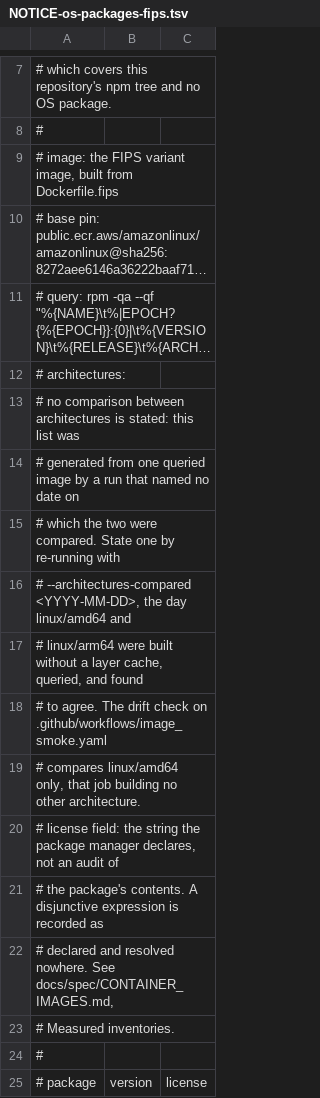
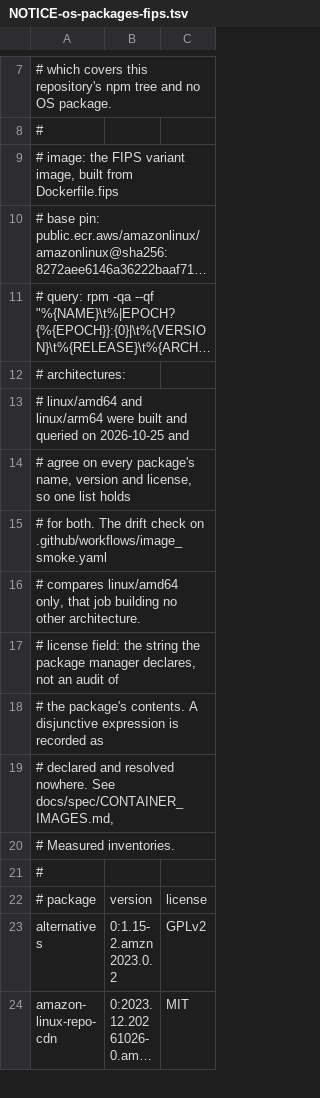
Before and after one commit to georgetown-mdi/alcove, a TSV file: NOTICE-os-packages-fips.tsv, drawn as a sheet; only a part is shown, gaps mark what is left out; the shorter side is filled out with more unchanged rows; long unchanged cells end in ….

```diff
--- a/NOTICE-os-packages-fips.tsv
+++ b/NOTICE-os-packages-fips.tsv
@@ -12,8 +12,5 @@
 # architectures:
-#   no comparison between architectures is stated: this list was
-#   generated from one queried image by a run that named no date on
-#   which the two were compared. State one by re-running with
-#   --architectures-compared <YYYY-MM-DD>, the day linux/amd64 and
-#   linux/arm64 were built without a layer cache, queried, and found
-#   to agree. The drift check on .github/workflows/image_smoke.yaml
+#   linux/amd64 and linux/arm64 were built and queried on 2026-10-25 and
+#   agree on every package's name, version and license, so one list holds
+#   for both. The drift check on .github/workflows/image_smoke.yaml
 #   compares linux/amd64 only, that job building no other architecture.
```
Also changed, not shown: 3 other files.
